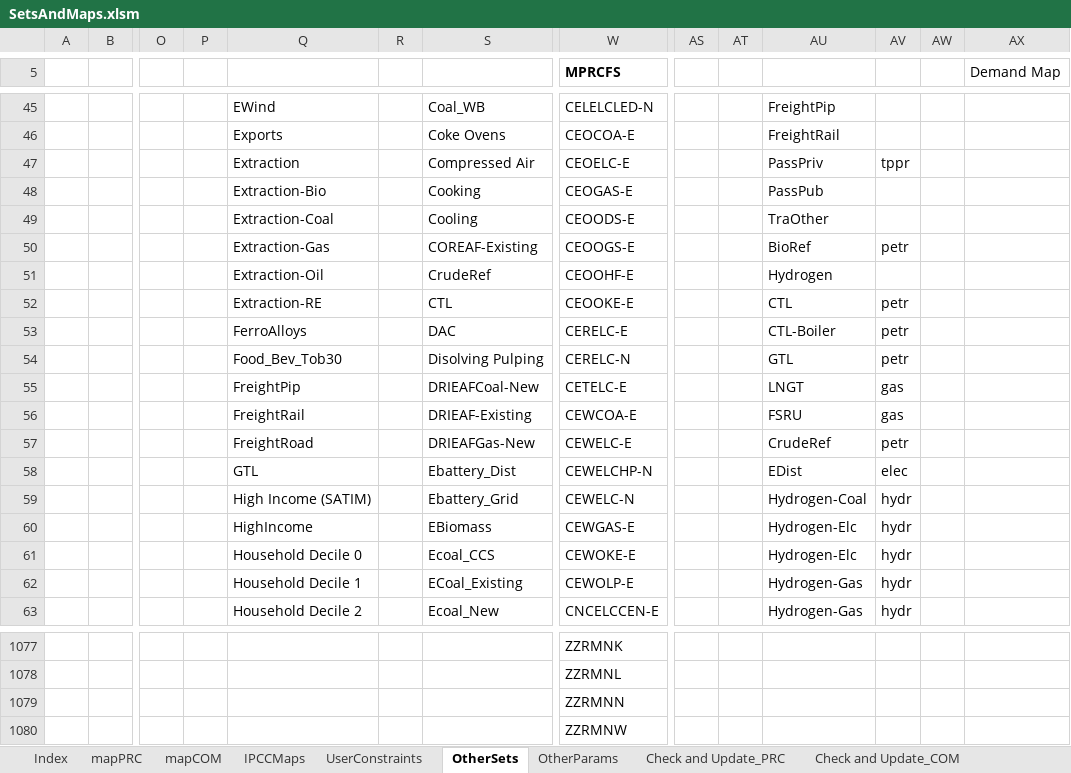
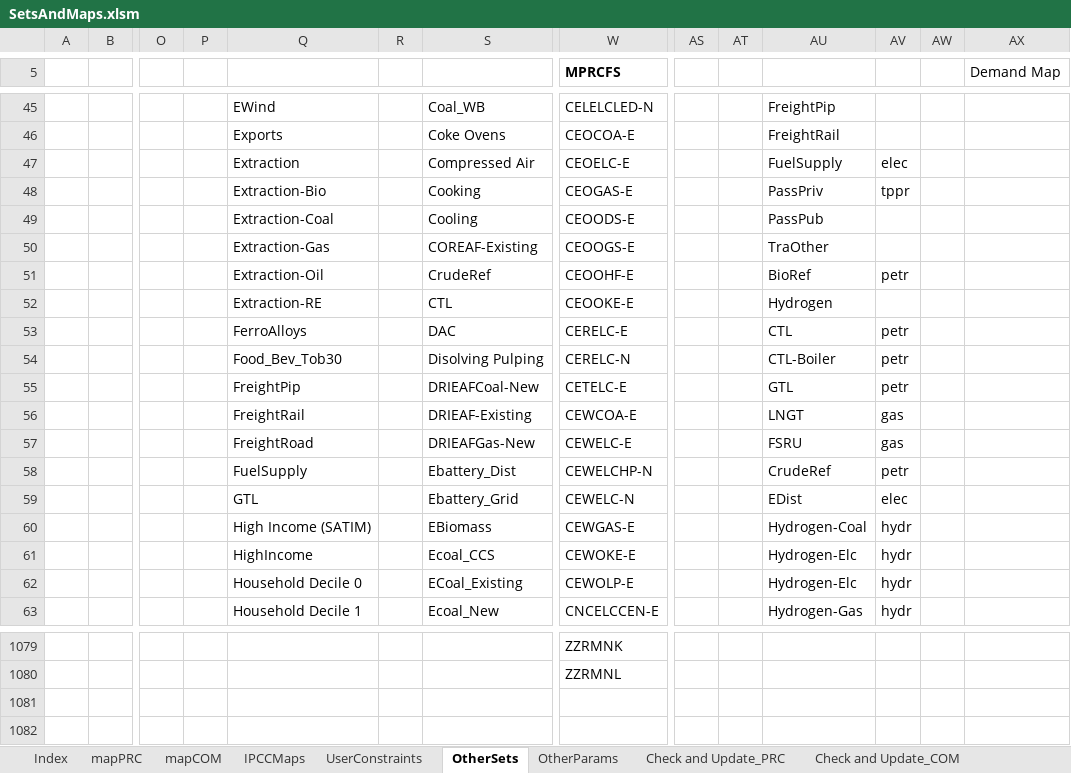
Before and after one commit to alisonERC/KENTIMGE, an Excel workbook: SetsAndMaps/SetsAndMaps.xlsm, sheet OtherSets, drawn as a sheet; only a part is shown, gaps mark what is left out; values as stored, in another font and other column widths than the file's, no borders; removed rows and columns are numbered as before the commit, all else as after; rows hold the shown columns only; the diff covers the shown part only; the diff names each change by its address in the sheet, - before the commit and + after, or states it on an @@ line.

```diff
--- a/SetsAndMaps/SetsAndMaps.xlsm (sheet OtherSets)
+++ b/SetsAndMaps/SetsAndMaps.xlsm (sheet OtherSets)
-AU47: PassPriv
+AU47: FuelSupply
-AV47: tppr
+AV47: elec
-AU48: PassPub
+AU48: PassPriv
-AV48: (empty)
+AV48: tppr
-AU49: TraOther
+AU49: PassPub
-AU50: BioRef
+AU50: TraOther
-AV50: petr
+AV50: (empty)
-AU51: Hydrogen
+AU51: BioRef
-AV51: (empty)
+AV51: petr
-AU52: CTL
+AU52: Hydrogen
-AV52: petr
+AV52: (empty)
-AU53: CTL-Boiler
+AU53: CTL
-AU54: GTL
+AU54: CTL-Boiler
-AU55: LNGT
+AU55: GTL
-AV55: gas
+AV55: petr
-AU56: FSRU
+AU56: LNGT
-AU57: CrudeRef
+AU57: FSRU
-AV57: petr
+AV57: gas
-Q58: GTL
+Q58: FuelSupply
-AU58: EDist
+AU58: CrudeRef
-AV58: elec
+AV58: petr
-Q59: High Income (SATIM)
+Q59: GTL
-AU59: Hydrogen-Coal
+AU59: EDist
-AV59: hydr
+AV59: elec
-Q60: HighIncome
+Q60: High Income (SATIM)
-AU60: Hydrogen-Elc
+AU60: Hydrogen-Coal
-Q61: Household Decile 0
+Q61: HighIncome
-Q62: Household Decile 1
+Q62: Household Decile 0
-AU62: Hydrogen-Gas
+AU62: Hydrogen-Elc
-Q63: Household Decile 2
+Q63: Household Decile 1
-row 1079:  |  |  |  |  |  |  | ZZRMNN
-row 1080:  |  |  |  |  |  |  | ZZRMNW
```
Also changed, not shown: other rows of this sheet, sheet mapCOM, sheet mapPRC, sheet Check and Update_PRC, formulas that keep their value, CGE/2simulation.xlsx, KENTIM/DataSpreadsheets/Labour_PowerSector.xlsx, 18 other files.
